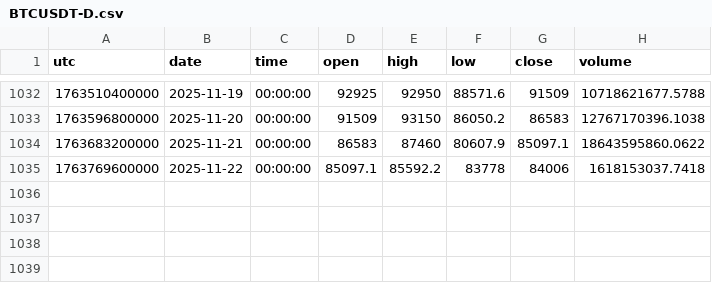
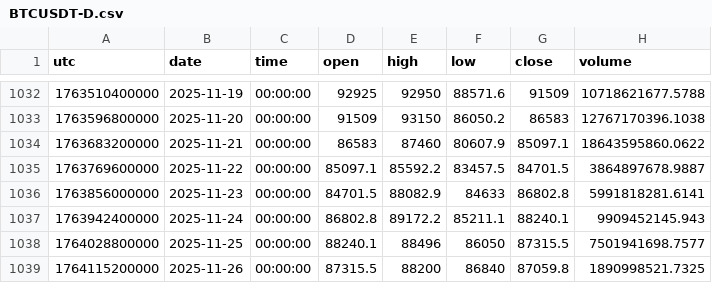
Before and after one commit to dynamicmemory/latent, a CSV file: data/BTCUSDT-D.csv, drawn as a sheet; only a part is shown, gaps mark what is left out.

```diff
--- a/data/BTCUSDT-D.csv
+++ b/data/BTCUSDT-D.csv
@@ -1034,2 +1034,6 @@ utc,date,time,open,high,low,close,volume
 1763683200000,2025-11-21,00:00:00,86583,87460,80607.9,85097.1,18643595860.0622
-1763769600000,2025-11-22,00:00:00,85097.1,85592.2,83778,84006,1618153037.7418
+1763769600000,2025-11-22,00:00:00,85097.1,85592.2,83457.5,84701.5,3864897678.9887
+1763856000000,2025-11-23,00:00:00,84701.5,88082.9,84633,86802.8,5991818281.6141
+1763942400000,2025-11-24,00:00:00,86802.8,89172.2,85211.1,88240.1,9909452145.943
+1764028800000,2025-11-25,00:00:00,88240.1,88496,86050,87315.5,7501941698.7577
+1764115200000,2025-11-26,00:00:00,87315.5,88200,86840,87059.8,1890998521.7325
```
Also changed, not shown: data/BTCUSDT-240.csv, data/BTCUSDT-W.csv, 4 other files.
